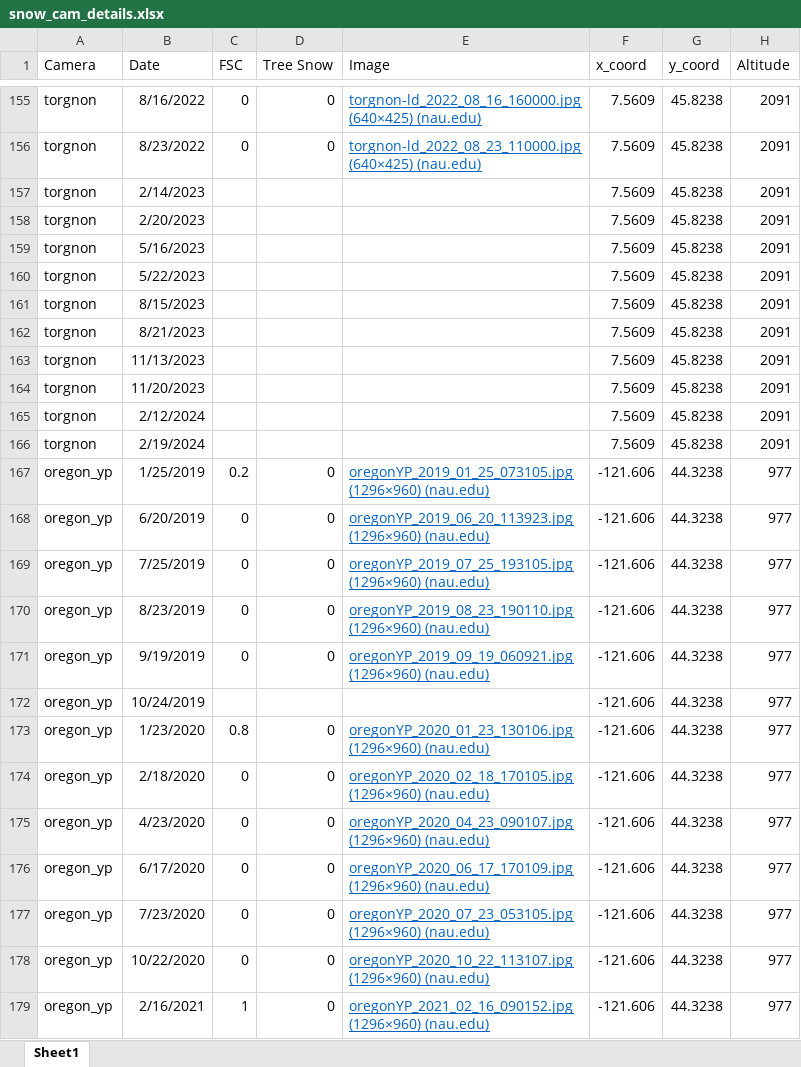
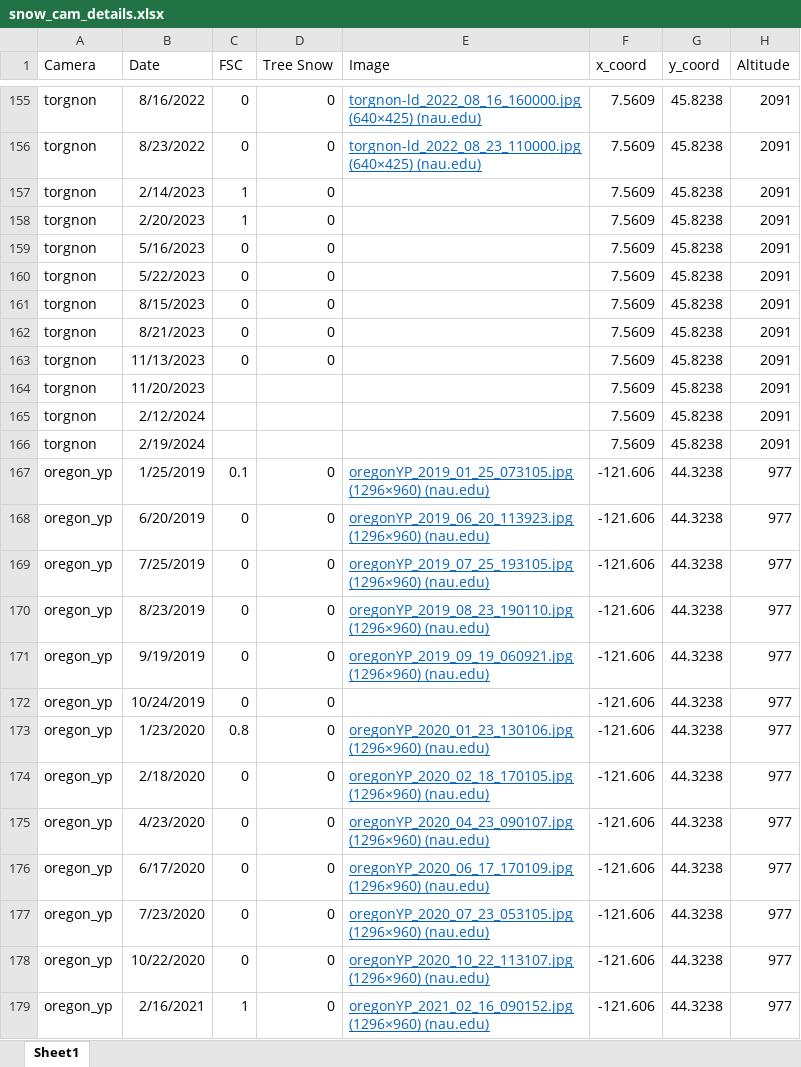
Before and after one commit to thomaslaraia/Snowstradamus, an Excel workbook: snow_cam_details.xlsx, sheet Sheet1, drawn as a sheet; only a part is shown, gaps mark what is left out; values as stored, in another font and other column widths than the file's, no borders; the diff names each change by its address in the sheet, - before the commit and + after, or states it on an @@ line.

```diff
--- a/snow_cam_details.xlsx (sheet Sheet1)
+++ b/snow_cam_details.xlsx (sheet Sheet1)
-C157:C158 (FSC): (empty)
+C157:C158 (FSC): 1
-D157:D163 (Tree Snow): (empty)
+D157:D163 (Tree Snow): 0
-C159:C163 (FSC): (empty)
+C159:C163 (FSC): 0
-C167 (FSC): 0.2
+C167 (FSC): 0.1
-C172 (FSC): (empty)
+C172 (FSC): 0
-D172 (Tree Snow): (empty)
+D172 (Tree Snow): 0
```
Also changed, not shown: 2 other files.
